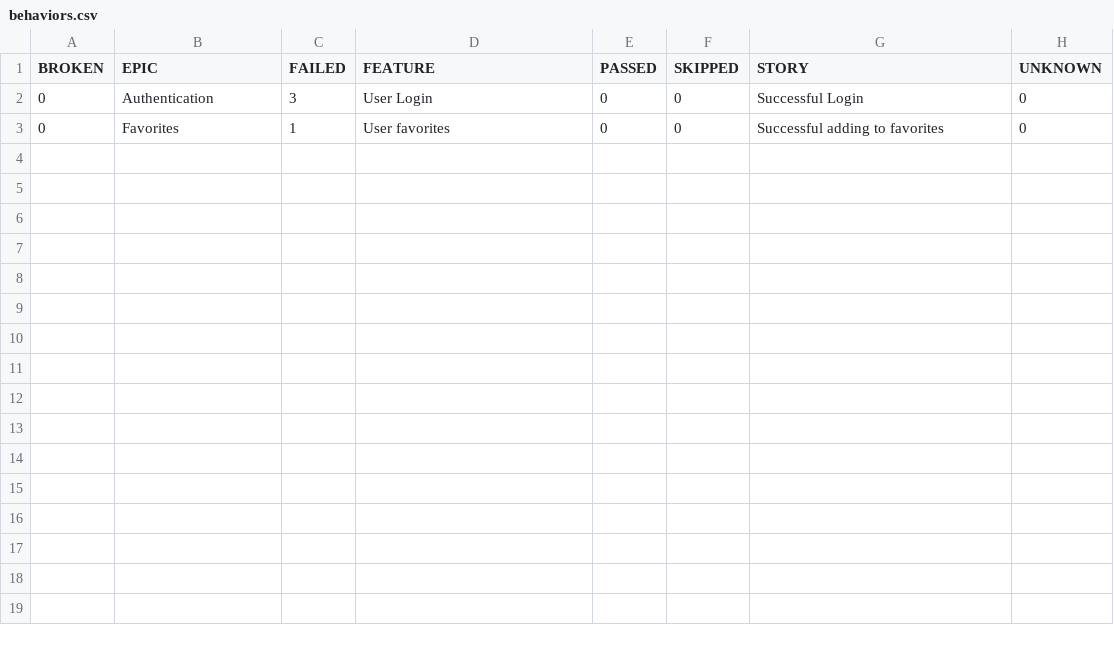
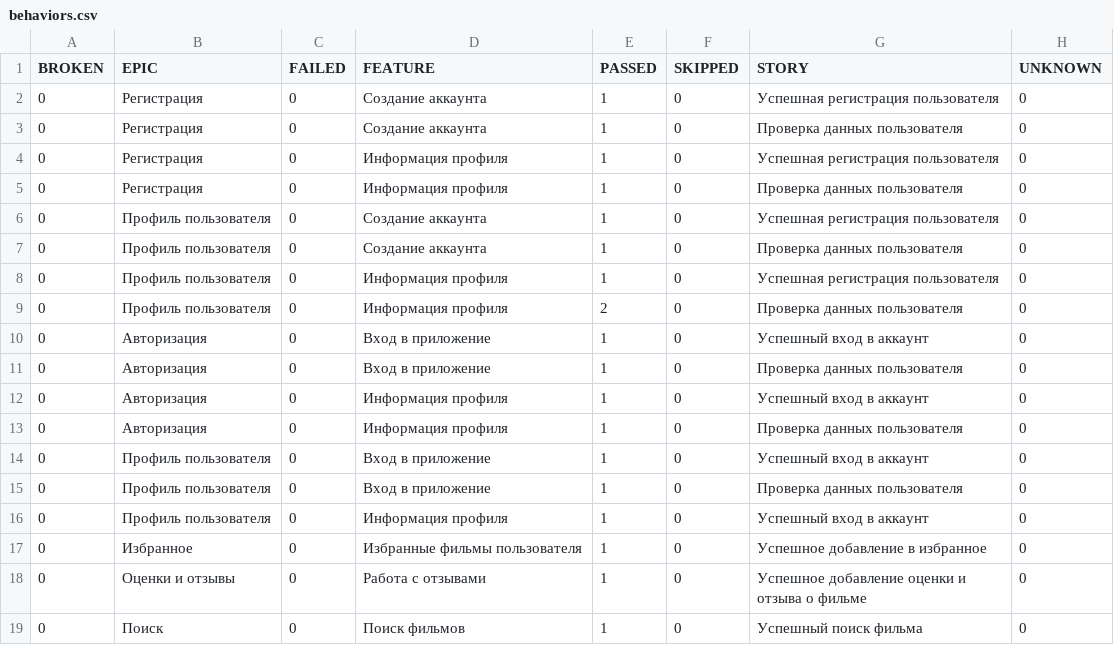
Before and after one commit to frontend-park-mail-ru/2025_2_DavaiDavaiDeploy, a CSV file: 4/data/behaviors.csv, drawn as a sheet.

```diff
--- a/4/data/behaviors.csv
+++ b/4/data/behaviors.csv
@@ -1,3 +1,19 @@
 "BROKEN","EPIC","FAILED","FEATURE","PASSED","SKIPPED","STORY","UNKNOWN"
-"0","Authentication","3","User Login","0","0","Successful Login","0"
-"0","Favorites","1","User favorites","0","0","Successful adding to favorites","0"
+"0","Регистрация","0","Создание аккаунта","1","0","Успешная регистрация пользователя","0"
+"0","Регистрация","0","Создание аккаунта","1","0","Проверка данных пользователя","0"
+"0","Регистрация","0","Информация профиля","1","0","Успешная регистрация пользователя","0"
+"0","Регистрация","0","Информация профиля","1","0","Проверка данных пользователя","0"
+"0","Профиль пользователя","0","Создание аккаунта","1","0","Успешная регистрация пользователя","0"
+"0","Профиль пользователя","0","Создание аккаунта","1","0","Проверка данных пользователя","0"
+"0","Профиль пользователя","0","Информация профиля","1","0","Успешная регистрация пользователя","0"
+"0","Профиль пользователя","0","Информация профиля","2","0","Проверка данных пользователя","0"
+"0","Авторизация","0","Вход в приложение","1","0","Успешный вход в аккаунт","0"
+"0","Авторизация","0","Вход в приложение","1","0","Проверка данных пользователя","0"
+"0","Авторизация","0","Информация профиля","1","0","Успешный вход в аккаунт","0"
+"0","Авторизация","0","Информация профиля","1","0","Проверка данных пользователя","0"
+"0","Профиль пользователя","0","Вход в приложение","1","0","Успешный вход в аккаунт","0"
+"0","Профиль пользователя","0","Вход в приложение","1","0","Проверка данных пользователя","0"
+"0","Профиль пользователя","0","Информация профиля","1","0","Успешный вход в аккаунт","0"
+"0","Избранное","0","Избранные фильмы пользователя","1","0","Успешное добавление в избранное","0"
+"0","Оценки и отзывы","0","Работа с отзывами","1","0","Успешное добавление оценки и отзыва о фильме","0"
+"0","Поиск","0","Поиск фильмов","1","0","Успешный поиск фильма","0"
```
Also changed, not shown: 4/data/suites.csv, 44 other files.
